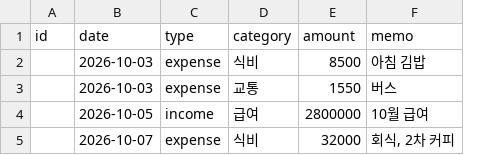
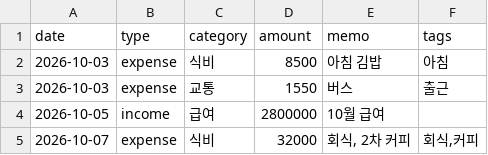
Before and after one commit to ktheodoreyw/Codyssey_B2-1_Theodore, a CSV file: samples/sample_import.csv, drawn as a sheet; removed rows and columns are numbered as before the commit, all else as after; the diff names each change by its address in the sheet, - before the commit and + after, or states it on an @@ line.

```diff
--- a/samples/sample_import.csv
+++ b/samples/sample_import.csv
-column A (id), empty
+column F (tags), rows 2-5: 아침 | 출근 |  | 회식,커피
```
Also changed, not shown: samples/broken_import.csv, 18 other files.
